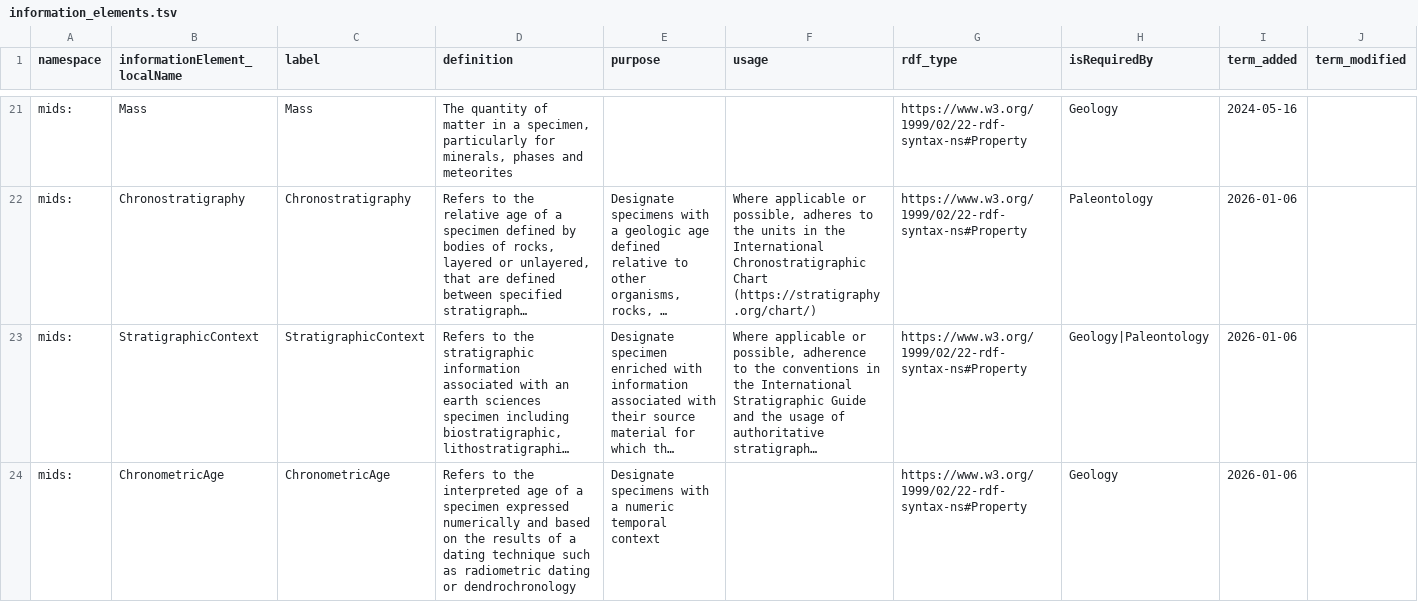
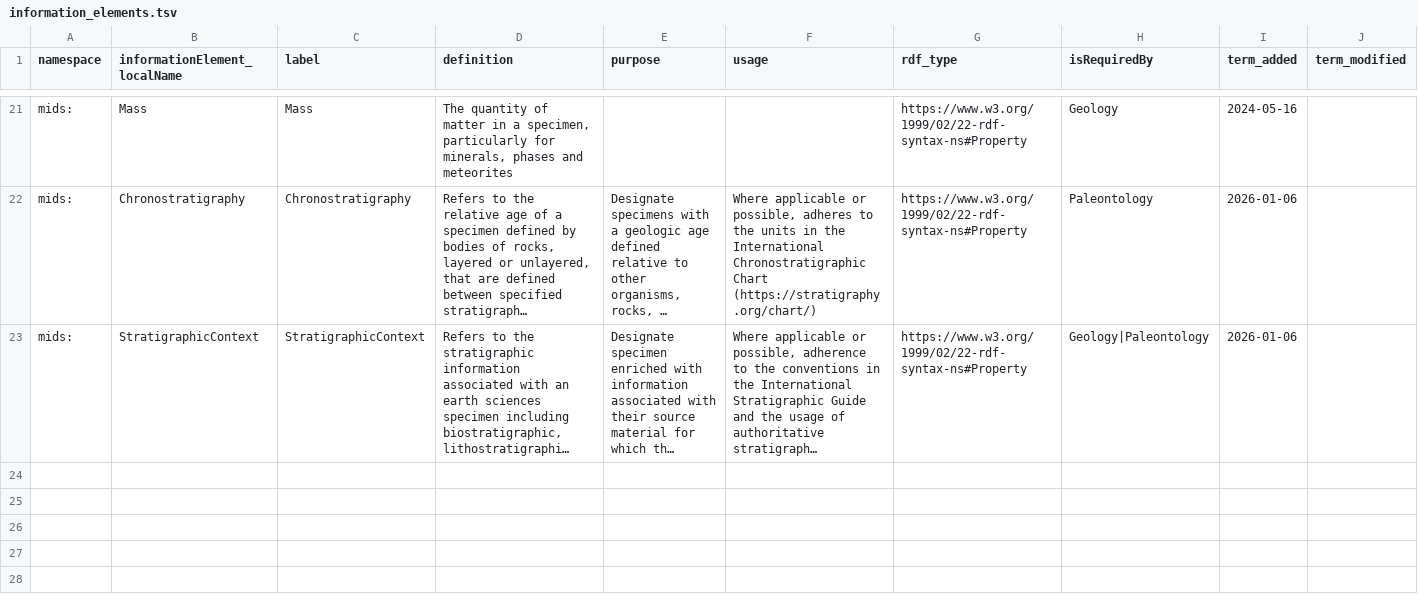
Before and after one commit to tdwg/mids, a TSV file: source/terms/information_elements.tsv, drawn as a sheet; only a part is shown, gaps mark what is left out; long unchanged cells end in …; the diff names each change by its address in the sheet, - before the commit and + after, or states it on an @@ line.

Commit message:
Update information_elements.tsv
Removed ChronometricAge

```diff
--- a/source/terms/information_elements.tsv
+++ b/source/terms/information_elements.tsv
-row 24: mids: | ChronometricAge | ChronometricAge | Refers to the interpreted age of a specimen expressed numerically and based on the results of a dating technique such as radiometric dating or dendrochronology | Designate specimens with a numeric temporal context |  | https://www.w3.org/1999/02/22-rdf-syntax-ns#Property | Geology | 2026-01-06
```
